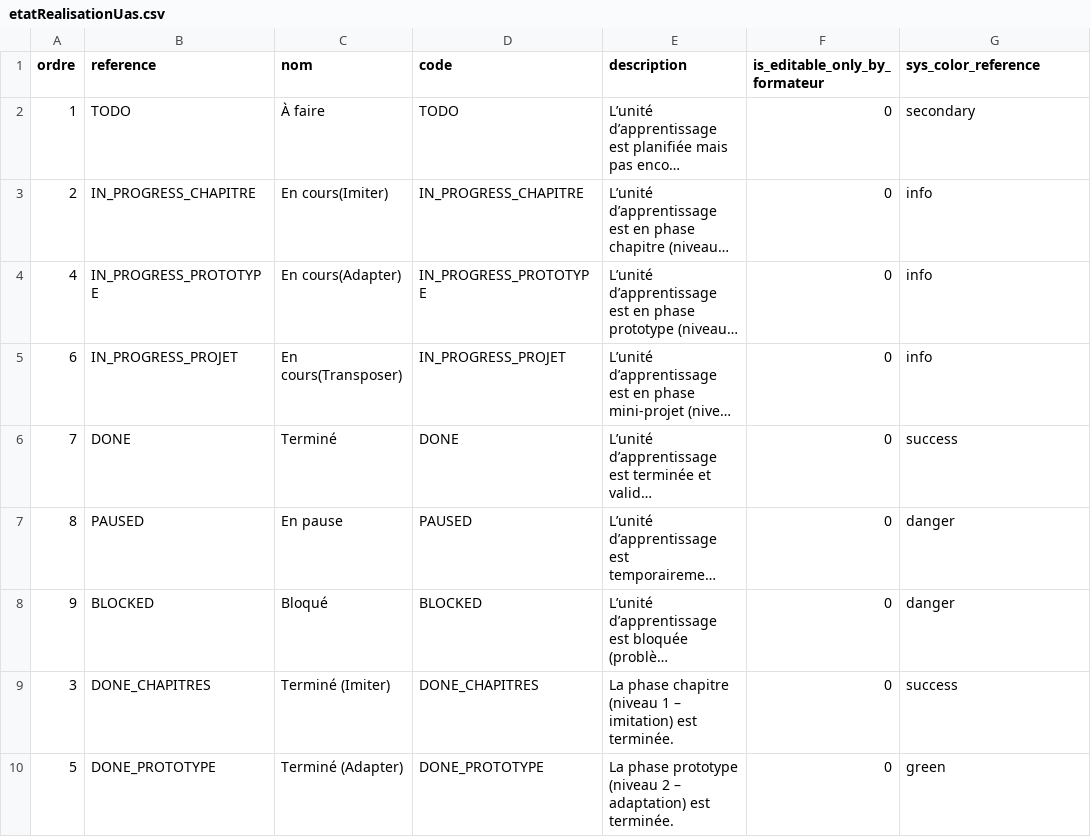
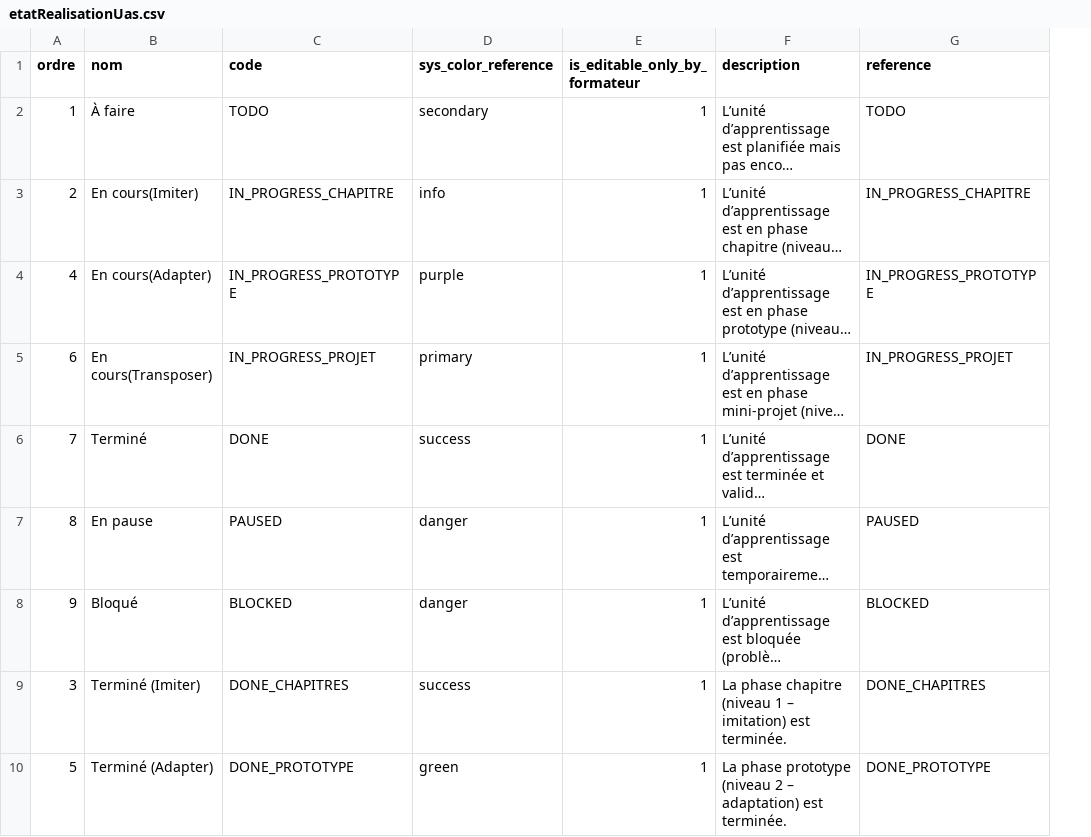
Before and after one commit to solicode-lms/app, a CSV file: modules/PkgApprentissage/Database/data/etatRealisationUas.csv, drawn as a sheet; long unchanged cells end in …; removed rows and columns are numbered as before the commit, all else as after; the diff names each change by its address in the sheet, - before the commit and + after, or states it on an @@ line.

```diff
--- a/modules/PkgApprentissage/Database/data/etatRealisationUas.csv
+++ b/modules/PkgApprentissage/Database/data/etatRealisationUas.csv
-column B (reference), rows 2-10: TODO | IN_PROGRESS_CHAPITRE | IN_PROGRESS_PROTOTYPE | IN_PROGRESS_PROJET | DONE | PAUSED | BLOCKED | DONE_CHAPITRES | DONE_PROTOTYPE
+column D (sys_color_reference), rows 2-10: secondary | info | purple | primary | success | danger | danger | success | green
+column E (is_editable_only_by_formateur), rows 2-10: all 1
-column F (is_editable_only_by_formateur), rows 2-10: all 0
-G1: sys_color_reference
+G1: reference
-G2 (reference): secondary
+G2 (reference): TODO
-G3 (reference): info
+G3 (reference): IN_PROGRESS_CHAPITRE
-G4 (reference): info
+G4 (reference): IN_PROGRESS_PROTOTYPE
-G5 (reference): info
+G5 (reference): IN_PROGRESS_PROJET
-G6 (reference): success
+G6 (reference): DONE
-G7 (reference): danger
+G7 (reference): PAUSED
-G8 (reference): danger
+G8 (reference): BLOCKED
-G9 (reference): success
+G9 (reference): DONE_CHAPITRES
-G10 (reference): green
+G10 (reference): DONE_PROTOTYPE
```
Also changed, not shown: modules/PkgApprentissage/Database/data/etatRealisationChapitres.csv, modules/PkgApprentissage/Database/data/etatRealisationMicroCompetences.csv, 38 other files.
